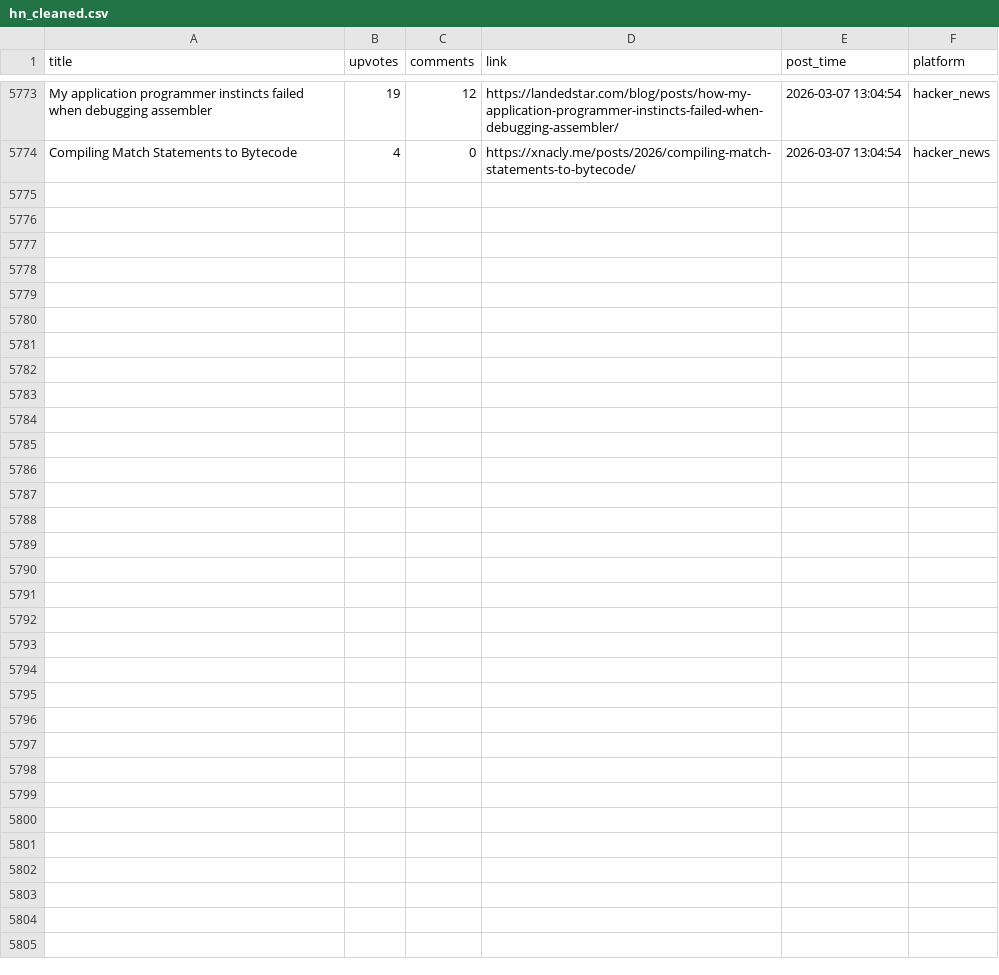
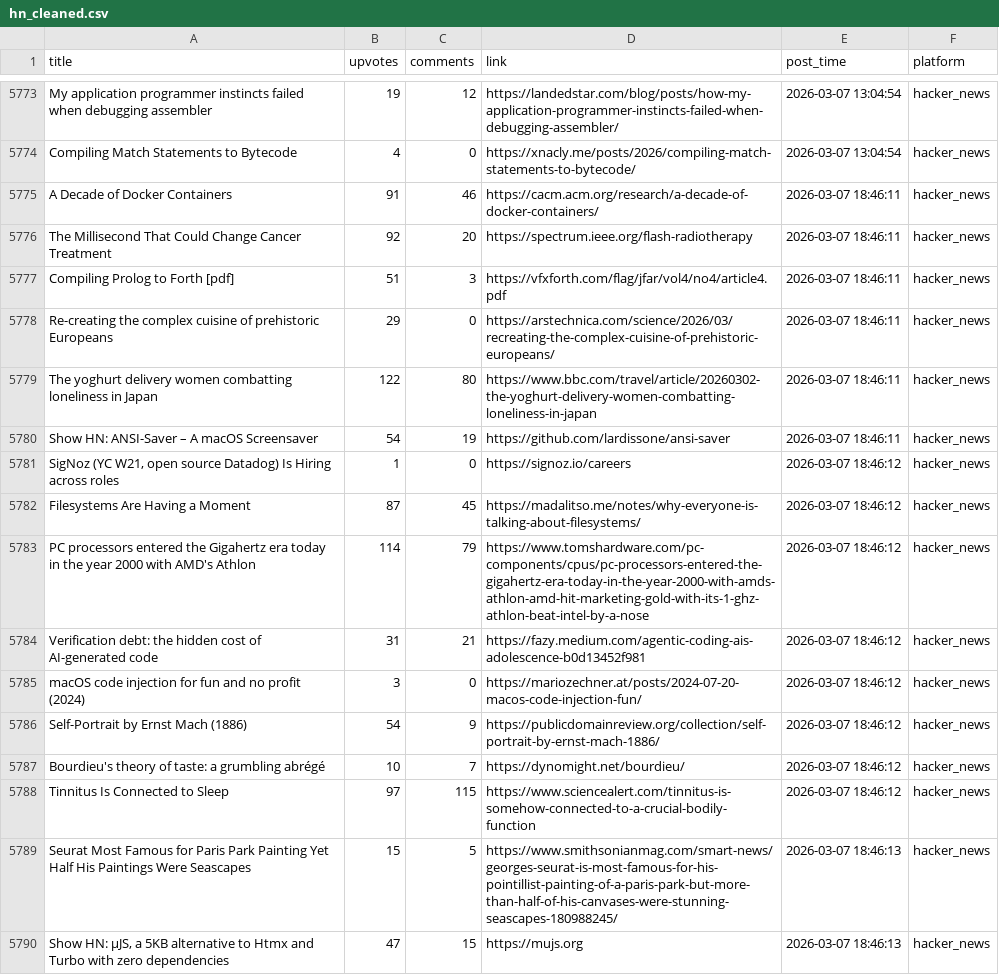
Before and after one commit to codemmaann/web-scrapping-project, a CSV file: clean_data/hn_cleaned.csv, drawn as a sheet; only a part is shown, gaps mark what is left out; the diff names each change by its address in the sheet, - before the commit and + after, or states it on an @@ line.

```diff
--- a/clean_data/hn_cleaned.csv
+++ b/clean_data/hn_cleaned.csv
+row 5775: A Decade of Docker Containers | 91 | 46 | https://cacm.acm.org/research/a-decade-of-docker-containers/ | 2026-03-07 18:46:11 | hacker_news
+row 5776: The Millisecond That Could Change Cancer Treatment | 92 | 20 | https://spectrum.ieee.org/flash-radiotherapy | 2026-03-07 18:46:11 | hacker_news
+row 5777: Compiling Prolog to Forth [pdf] | 51 | 3 | https://vfxforth.com/flag/jfar/vol4/no4/article4.pdf | 2026-03-07 18:46:11 | hacker_news
+row 5778: Re-creating the complex cuisine of prehistoric Europeans | 29 | 0 | https://arstechnica.com/science/2026/03/recreating-the-complex-cuisine-of-prehistoric-europeans/ | 2026-03-07 18:46:11 | hacker_news
+row 5779: The yoghurt delivery women combatting loneliness in Japan | 122 | 80 | https://www.bbc.com/travel/article/20260302-the-yoghurt-delivery-women-combatting-loneliness-in-japan | 2026-03-07 18:46:11 | hacker_news
+row 5780: Show HN: ANSI-Saver – A macOS Screensaver | 54 | 19 | https://github.com/lardissone/ansi-saver | 2026-03-07 18:46:11 | hacker_news
+row 5781: SigNoz (YC W21, open source Datadog) Is Hiring across roles | 1 | 0 | https://signoz.io/careers | 2026-03-07 18:46:12 | hacker_news
+row 5782: Filesystems Are Having a Moment | 87 | 45 | https://madalitso.me/notes/why-everyone-is-talking-about-filesystems/ | 2026-03-07 18:46:12 | hacker_news
+row 5783: PC processors entered the Gigahertz era today in the year 2000 with AMD's Athlon | 114 | 79 | https://www.tomshardware.com/pc-components/cpus/pc-processors-entered-the-gigahertz-era-today-in-the-year-2000-with-amds-athlon-amd-hit-marketing-gold-with-its-1-ghz-athlon-beat-intel-by-a-nose | 2026-03-07 18:46:12 | hacker_news
+row 5784: Verification debt: the hidden cost of AI-generated code | 31 | 21 | https://fazy.medium.com/agentic-coding-ais-adolescence-b0d13452f981 | 2026-03-07 18:46:12 | hacker_news
+row 5785: macOS code injection for fun and no profit (2024) | 3 | 0 | https://mariozechner.at/posts/2024-07-20-macos-code-injection-fun/ | 2026-03-07 18:46:12 | hacker_news
+row 5786: Self-Portrait by Ernst Mach (1886) | 54 | 9 | https://publicdomainreview.org/collection/self-portrait-by-ernst-mach-1886/ | 2026-03-07 18:46:12 | hacker_news
+row 5787: Bourdieu's theory of taste: a grumbling abrégé | 10 | 7 | https://dynomight.net/bourdieu/ | 2026-03-07 18:46:12 | hacker_news
+row 5788: Tinnitus Is Connected to Sleep | 97 | 115 | https://www.sciencealert.com/tinnitus-is-somehow-connected-to-a-crucial-bodily-function | 2026-03-07 18:46:12 | hacker_news
+row 5789: Seurat Most Famous for Paris Park Painting Yet Half His Paintings Were Seascapes | 15 | 5 | https://www.smithsonianmag.com/smart-news/georges-seurat-is-most-famous-for-his-pointillist-painting-of-a-paris-park-but-more-than-half-of-his-canvases-were-stunning-seascapes-180988245/ | 2026-03-07 18:46:13 | hacker_news
+row 5790: Show HN: µJS, a 5KB alternative to Htmx and Turbo with zero dependencies | 47 | 15 | https://mujs.org | 2026-03-07 18:46:13 | hacker_news
```
Also changed, not shown: clean_data/lobsters_clean.csv, 9 other files.
